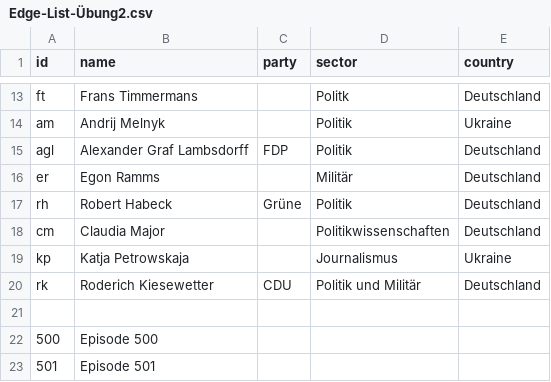
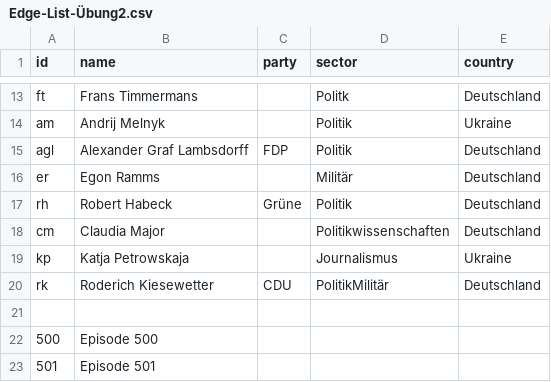
Before and after one commit to pk09615/-bung-Testat, a CSV file: Edge-List-Übung2.csv, drawn as a sheet; only a part is shown, gaps mark what is left out.

Commit message:
Update Edge-List-Übung2.csv

```diff
--- a/Edge-List-Übung2.csv
+++ b/Edge-List-Übung2.csv
@@ -19,3 +19,3 @@ cm, Claudia Major, , Politikwissenschaften, Deutschland
 kp, Katja Petrowskaja,, Journalismus, Ukraine
-rk, Roderich Kiesewetter, CDU, Politik und Militär, Deutschland
+rk, Roderich Kiesewetter, CDU, PolitikMilitär, Deutschland
 
```
